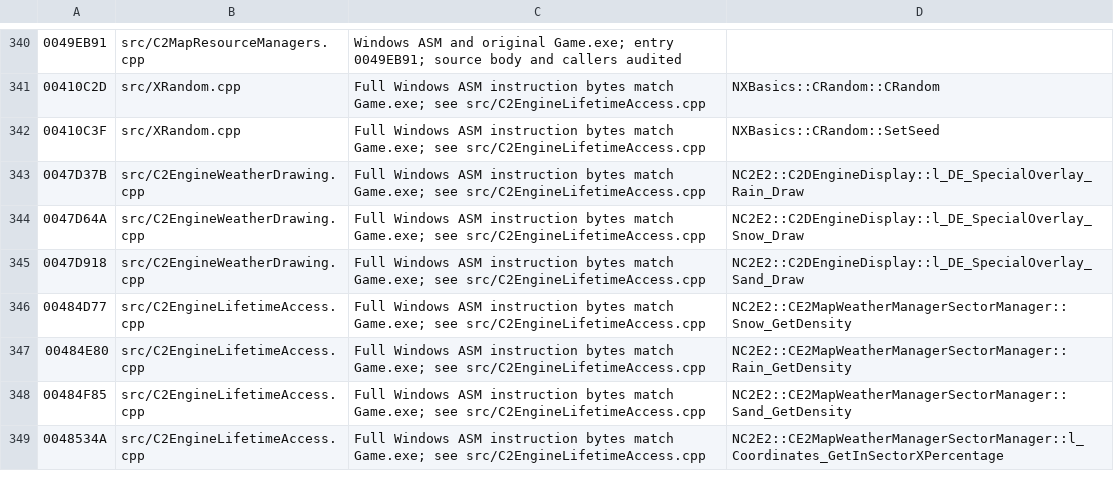
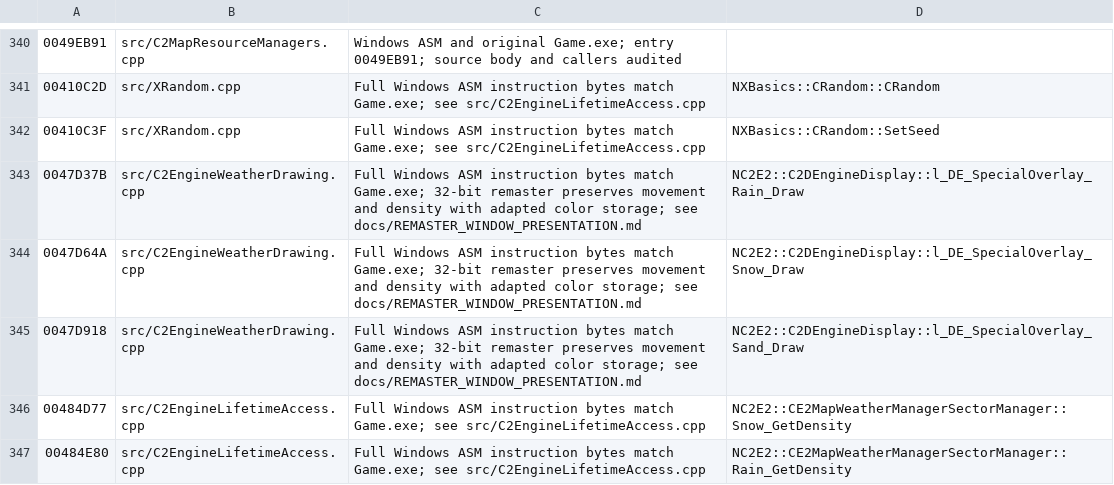
Before and after one commit to HaoJun0823/OpenVikings_cpp, a CSV file: docs/NATIVE_ENTRY_EVIDENCE.csv, drawn as a sheet; only a part is shown, gaps mark what is left out; the shorter side is filled out with more unchanged rows; the diff names each change by its address in the sheet, - before the commit and + after, or states it on an @@ line.

```diff
--- a/docs/NATIVE_ENTRY_EVIDENCE.csv
+++ b/docs/NATIVE_ENTRY_EVIDENCE.csv
-C343:C345: …match Game.exe; see src/C2EngineLifetimeAccess.cpp
+C343:C345: …match Game.exe; 32-bit remaster preserves movement and density with adapted color storage; see docs/REMASTER_WINDOW_PRESENTATION.md
```
Also changed, not shown: 15 other files.
